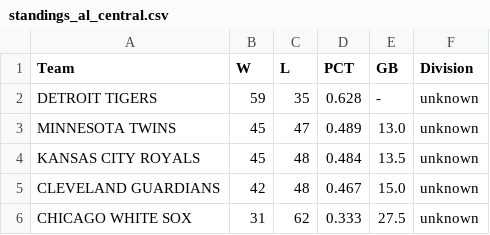
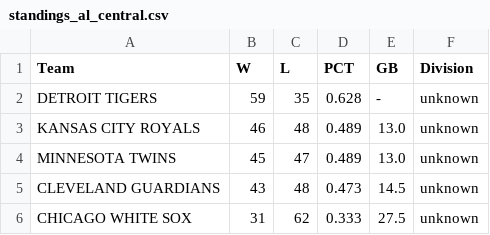
Before and after one commit to jjesse/baseball_stats, a CSV file: docs/standings_al_central.csv, drawn as a sheet.

```diff
--- a/docs/standings_al_central.csv
+++ b/docs/standings_al_central.csv
@@ -2,5 +2,5 @@ Team,W,L,PCT,GB,Division
 DETROIT TIGERS,59,35,0.628,-,unknown
+KANSAS CITY ROYALS,46,48,0.489,13.0,unknown
 MINNESOTA TWINS,45,47,0.489,13.0,unknown
-KANSAS CITY ROYALS,45,48,0.484,13.5,unknown
-CLEVELAND GUARDIANS,42,48,0.467,15.0,unknown
+CLEVELAND GUARDIANS,43,48,0.473,14.5,unknown
 CHICAGO WHITE SOX,31,62,0.333,27.5,unknown
```
Also changed, not shown: docs/standings_al_west.csv, docs/standings_all.csv, 8 other files.
